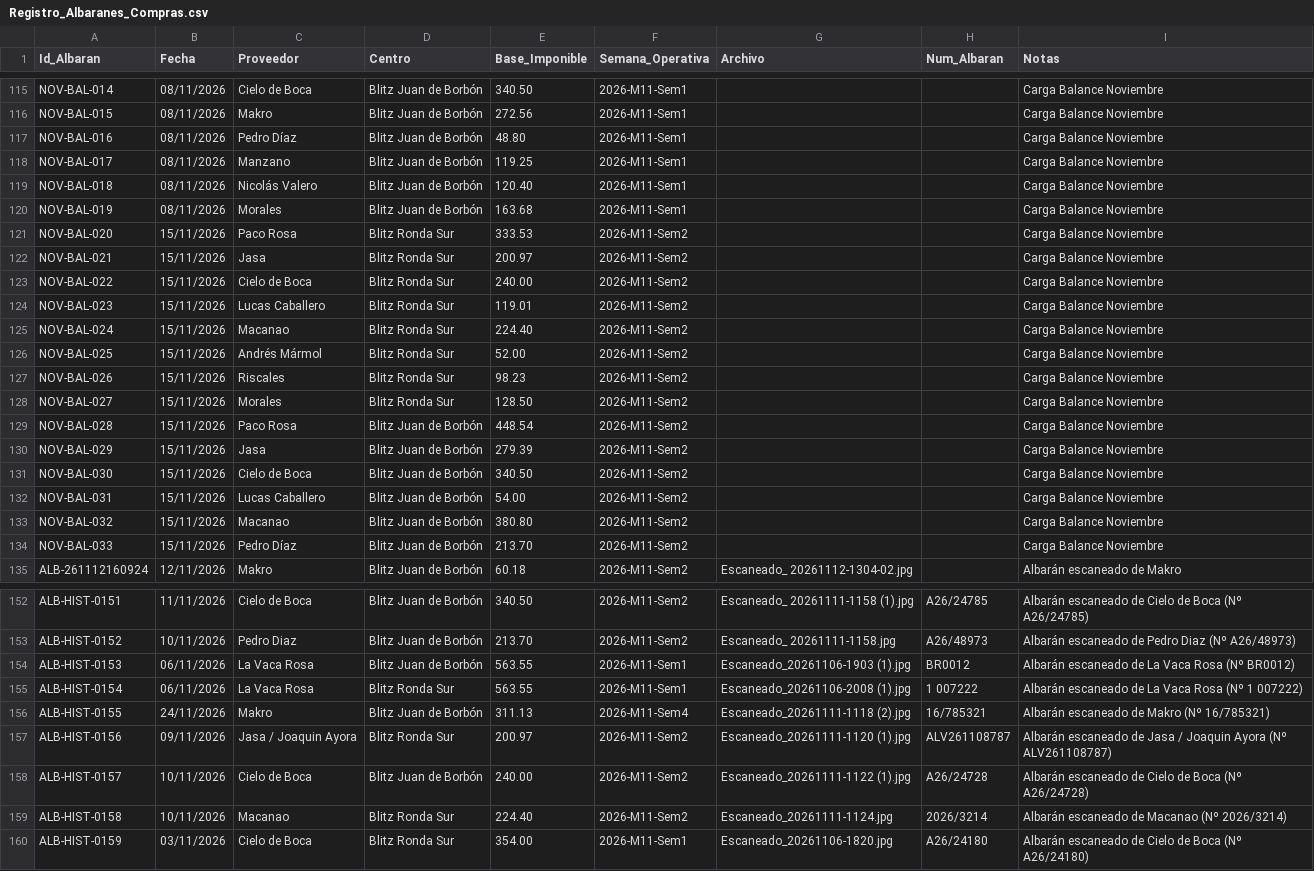
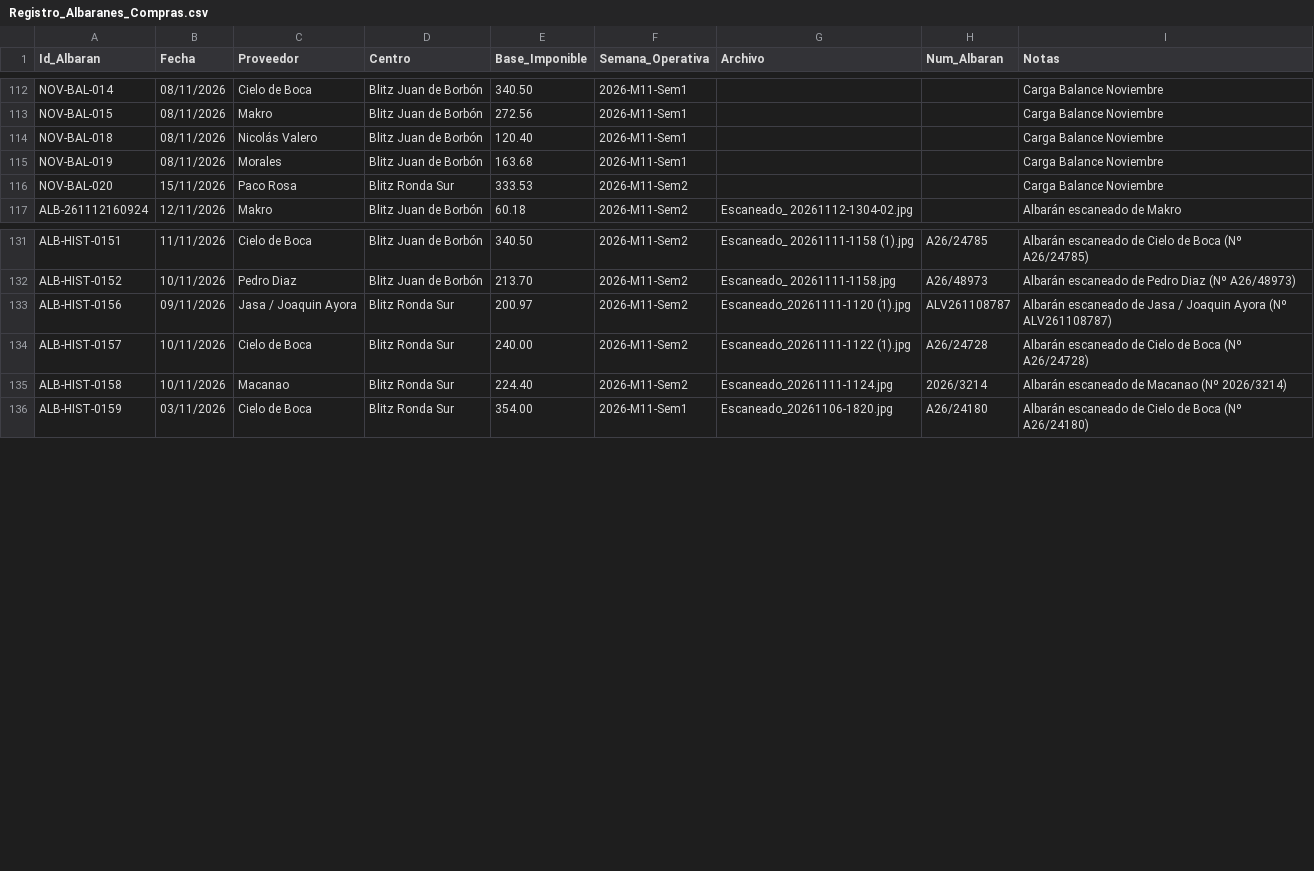
Before and after one commit to salvaandreo-lab/blitz-stock, a CSV file: Registro_Albaranes_Compras.csv, drawn as a sheet; only a part is shown, gaps mark what is left out; the diff covers the shown part only.

Commit message:
Actualización de Registro_Albaranes_Compras.csv

```diff
--- a/Registro_Albaranes_Compras.csv
+++ b/Registro_Albaranes_Compras.csv
@@ -116,4 +113,2 @@ NOV-BAL-014,08/11/2026,Cielo de Boca,Blitz Juan de Borbón,340.50,2026-M11-Sem1,
 NOV-BAL-015,08/11/2026,Makro,Blitz Juan de Borbón,272.56,2026-M11-Sem1,,,Carga Balance Noviembre
-NOV-BAL-016,08/11/2026,Pedro Díaz,Blitz Juan de Borbón,48.80,2026-M11-Sem1,,,Carga Balance Noviembre
-NOV-BAL-017,08/11/2026,Manzano,Blitz Juan de Borbón,119.25,2026-M11-Sem1,,,Carga Balance Noviembre
 NOV-BAL-018,08/11/2026,Nicolás Valero,Blitz Juan de Borbón,120.40,2026-M11-Sem1,,,Carga Balance Noviembre
@@ -121,15 +116,2 @@ NOV-BAL-019,08/11/2026,Morales,Blitz Juan de Borbón,163.68,2026-M11-Sem1,,,Carg
 NOV-BAL-020,15/11/2026,Paco Rosa,Blitz Ronda Sur,333.53,2026-M11-Sem2,,,Carga Balance Noviembre
-NOV-BAL-021,15/11/2026,Jasa,Blitz Ronda Sur,200.97,2026-M11-Sem2,,,Carga Balance Noviembre
-NOV-BAL-022,15/11/2026,Cielo de Boca,Blitz Ronda Sur,240.00,2026-M11-Sem2,,,Carga Balance Noviembre
-NOV-BAL-023,15/11/2026,Lucas Caballero,Blitz Ronda Sur,119.01,2026-M11-Sem2,,,Carga Balance Noviembre
-NOV-BAL-024,15/11/2026,Macanao,Blitz Ronda Sur,224.40,2026-M11-Sem2,,,Carga Balance Noviembre
-NOV-BAL-025,15/11/2026,Andrés Mármol,Blitz Ronda Sur,52.00,2026-M11-Sem2,,,Carga Balance Noviembre
-NOV-BAL-026,15/11/2026,Riscales,Blitz Ronda Sur,98.23,2026-M11-Sem2,,,Carga Balance Noviembre
-NOV-BAL-027,15/11/2026,Morales,Blitz Ronda Sur,128.50,2026-M11-Sem2,,,Carga Balance Noviembre
-NOV-BAL-028,15/11/2026,Paco Rosa,Blitz Juan de Borbón,448.54,2026-M11-Sem2,,,Carga Balance Noviembre
-NOV-BAL-029,15/11/2026,Jasa,Blitz Juan de Borbón,279.39,2026-M11-Sem2,,,Carga Balance Noviembre
-NOV-BAL-030,15/11/2026,Cielo de Boca,Blitz Juan de Borbón,340.50,2026-M11-Sem2,,,Carga Balance Noviembre
-NOV-BAL-031,15/11/2026,Lucas Caballero,Blitz Juan de Borbón,54.00,2026-M11-Sem2,,,Carga Balance Noviembre
-NOV-BAL-032,15/11/2026,Macanao,Blitz Juan de Borbón,380.80,2026-M11-Sem2,,,Carga Balance Noviembre
-NOV-BAL-033,15/11/2026,Pedro Díaz,Blitz Juan de Borbón,213.70,2026-M11-Sem2,,,Carga Balance Noviembre
 ALB-261112160924,12/11/2026,Makro,Blitz Juan de Borbón,60.18,2026-M11-Sem2,Escaneado_ 20261112-1304-02.jpg,,Albarán escaneado de Makro
@@ -153,7 +132,4 @@ ALB-HIST-0151,11/11/2026,Cielo de Boca,Blitz Juan de Borbón,340.50,2026-M11-Sem
 ALB-HIST-0152,10/11/2026,Pedro Diaz,Blitz Juan de Borbón,213.70,2026-M11-Sem2,Escaneado_ 20261111-1158.jpg,A26/48973,Albarán escaneado de Pedro Diaz (Nº A26/48973)
-ALB-HIST-0153,06/11/2026,La Vaca Rosa,Blitz Juan de Borbón,563.55,2026-M11-Sem1,Escaneado_20261106-1903 (1).jpg,BR0012,Albarán escaneado de La Vaca Rosa (Nº BR0012)
-ALB-HIST-0154,06/11/2026,La Vaca Rosa,Blitz Ronda Sur,563.55,2026-M11-Sem1,Escaneado_20261106-2008 (1).jpg,1 007222,Albarán escaneado de La Vaca Rosa (Nº 1 007222)
-ALB-HIST-0155,24/11/2026,Makro,Blitz Juan de Borbón,311.13,2026-M11-Sem4,Escaneado_20261111-1118 (2).jpg,16/785321,Albarán escaneado de Makro (Nº 16/785321)
 ALB-HIST-0156,09/11/2026,Jasa / Joaquin Ayora,Blitz Ronda Sur,200.97,2026-M11-Sem2,Escaneado_20261111-1120 (1).jpg,ALV261108787,Albarán escaneado de Jasa / Joaquin Ayora (Nº ALV261108787)
-ALB-HIST-0157,10/11/2026,Cielo de Boca,Blitz Juan de Borbón,240.00,2026-M11-Sem2,Escaneado_20261111-1122 (1).jpg,A26/24728,Albarán escaneado de Cielo de Boca (Nº A26/24728)
+ALB-HIST-0157,10/11/2026,Cielo de Boca,Blitz Ronda Sur,240.00,2026-M11-Sem2,Escaneado_20261111-1122 (1).jpg,A26/24728,Albarán escaneado de Cielo de Boca (Nº A26/24728)
 ALB-HIST-0158,10/11/2026,Macanao,Blitz Ronda Sur,224.40,2026-M11-Sem2,Escaneado_20261111-1124.jpg,2026/3214,Albarán escaneado de Macanao (Nº 2026/3214)
```
Also changed, not shown: 6 removed rows elsewhere in this file.
